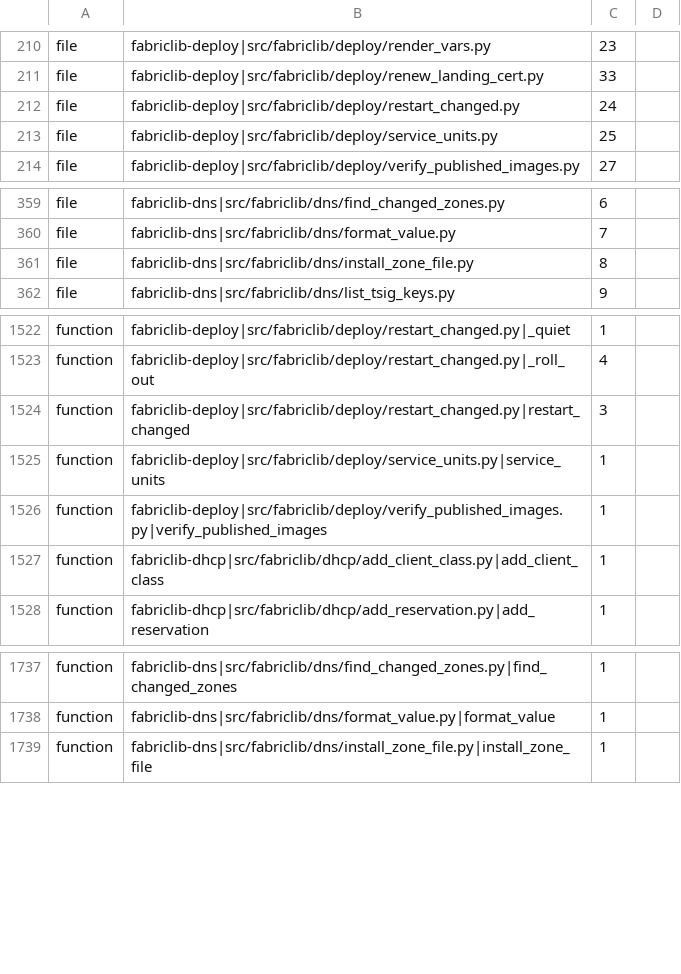
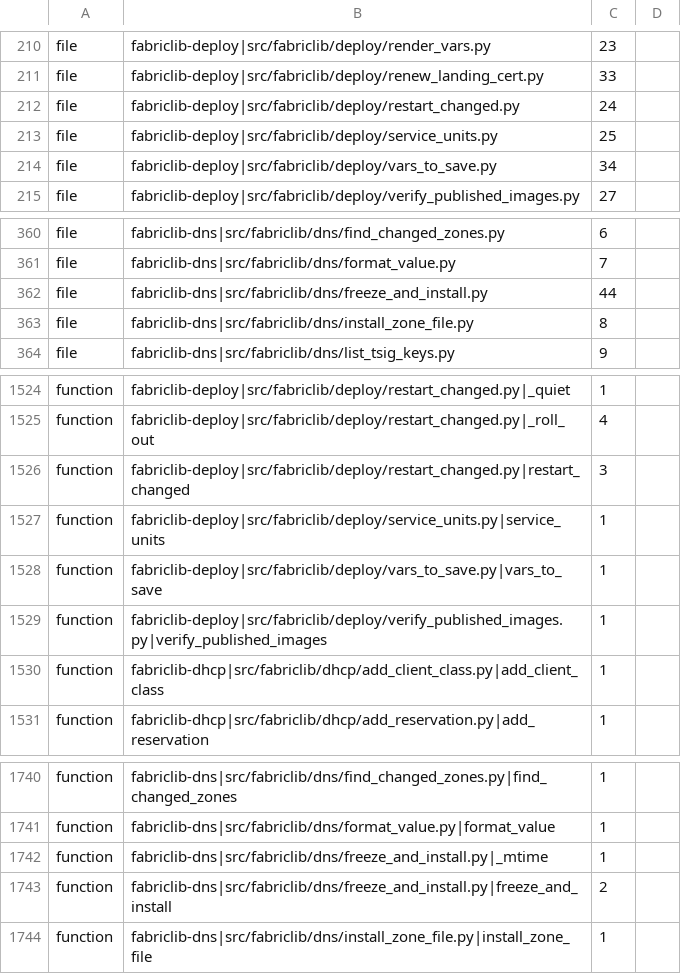
Before and after one commit to archdukejim/fabric-ctl, a TSV file: scripts/docs/lib_doc_numbers.tsv, drawn as a sheet; only a part is shown, gaps mark what is left out.

```diff
--- a/scripts/docs/lib_doc_numbers.tsv
+++ b/scripts/docs/lib_doc_numbers.tsv
@@ -213,2 +213,3 @@ file	fabriclib-deploy|src/fabriclib/deploy/restart_changed.py	24
 file	fabriclib-deploy|src/fabriclib/deploy/service_units.py	25	
+file	fabriclib-deploy|src/fabriclib/deploy/vars_to_save.py	34	
 file	fabriclib-deploy|src/fabriclib/deploy/verify_published_images.py	27	
@@ -360,2 +361,3 @@ file	fabriclib-dns|src/fabriclib/dns/find_changed_zones.py	6
 file	fabriclib-dns|src/fabriclib/dns/format_value.py	7	
+file	fabriclib-dns|src/fabriclib/dns/freeze_and_install.py	44	
 file	fabriclib-dns|src/fabriclib/dns/install_zone_file.py	8	
@@ -1525,2 +1527,3 @@ function	fabriclib-deploy|src/fabriclib/deploy/restart_changed.py|restart_change
 function	fabriclib-deploy|src/fabriclib/deploy/service_units.py|service_units	1	
+function	fabriclib-deploy|src/fabriclib/deploy/vars_to_save.py|vars_to_save	1	
 function	fabriclib-deploy|src/fabriclib/deploy/verify_published_images.py|verify_published_images	1	
@@ -1738,2 +1741,4 @@ function	fabriclib-dns|src/fabriclib/dns/find_changed_zones.py|find_changed_zone
 function	fabriclib-dns|src/fabriclib/dns/format_value.py|format_value	1	
+function	fabriclib-dns|src/fabriclib/dns/freeze_and_install.py|_mtime	1	
+function	fabriclib-dns|src/fabriclib/dns/freeze_and_install.py|freeze_and_install	2	
 function	fabriclib-dns|src/fabriclib/dns/install_zone_file.py|install_zone_file	1	
```
Also changed, not shown: docs/volume_2_engineering_decisions/assets/review-ledger.tsv, 33 other files.
